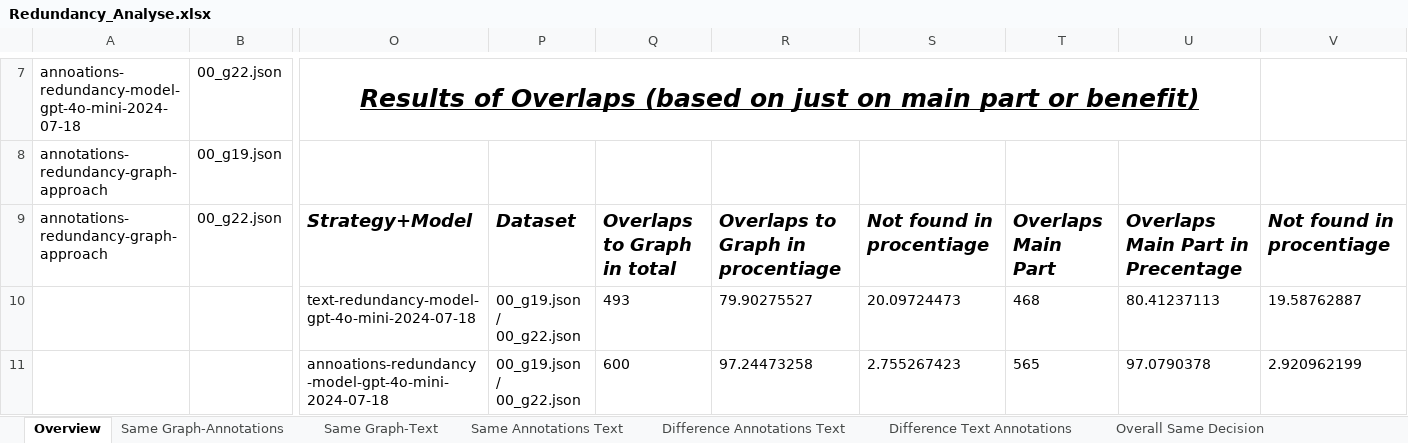
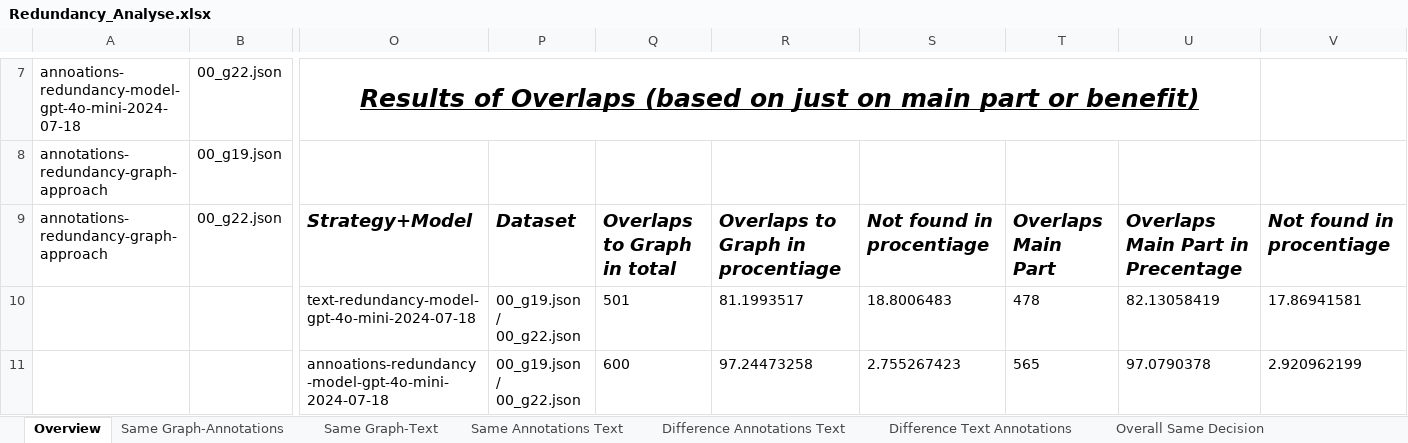
Before and after one commit to Hofmannl/GraphAndLLMbasedRedundancyAnalysis, an Excel workbook: results_gpt_approach/Redundancy_Analyse.xlsx, sheet Overview, drawn as a sheet; only a part is shown, gaps mark what is left out; values as stored, in another font and other column widths than the file's, no borders; removed rows and columns are numbered as before the commit, all else as after; rows hold the shown columns only; the diff names each change by its address in the sheet, - before the commit and + after, or states it on an @@ line.

Commit message:
Upload result

```diff
--- a/results_gpt_approach/Redundancy_Analyse.xlsx (sheet Overview)
+++ b/results_gpt_approach/Redundancy_Analyse.xlsx (sheet Overview)
-row 10:  |  | text-redundancy-model-gpt-4o-mini-2024-07-18 | 00_g19.json / 00_g22.json | 493 | 79.90275527 | 20.09724473 | 468 | 80.41237113 | 19.58762887
+row 10:  |  | text-redundancy-model-gpt-4o-mini-2024-07-18 | 00_g19.json / 00_g22.json | 501 | 81.1993517 | 18.8006483 | 478 | 82.13058419 | 17.86941581
```
